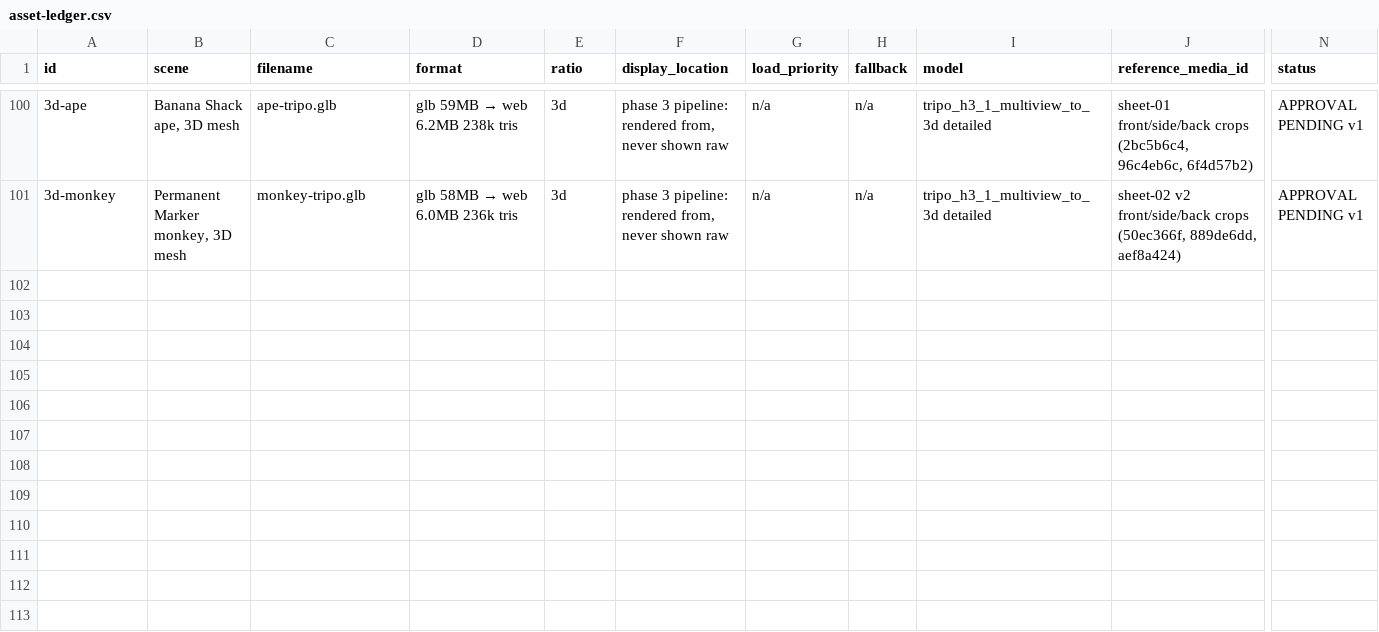
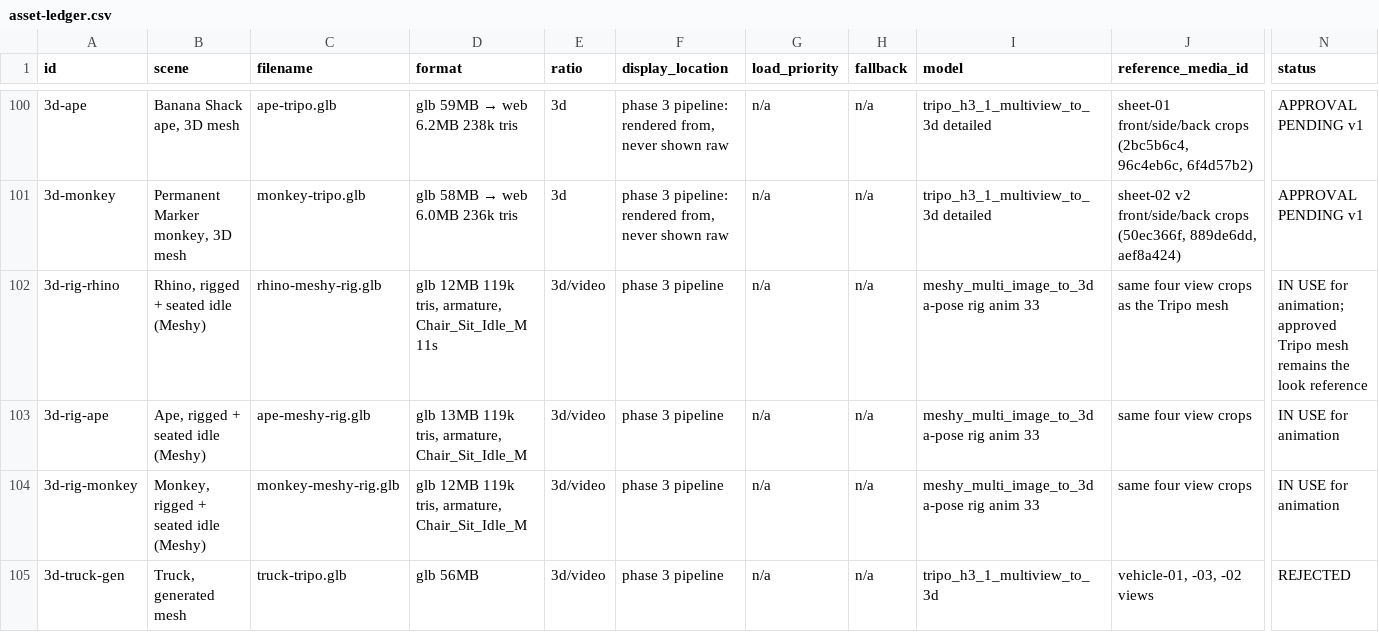
Before and after one commit to SynergyZAW/test, a CSV file: docs/asset-ledger.csv, drawn as a sheet; only a part is shown, gaps mark what is left out; rows hold the shown columns only; the diff covers the shown part only; the diff names each change by its address in the sheet, - before the commit and + after, or states it on an @@ line.

```diff
--- a/docs/asset-ledger.csv
+++ b/docs/asset-ledger.csv
+row 102: 3d-rig-rhino | Rhino, rigged + seated idle (Meshy) | rhino-meshy-rig.glb | glb 12MB 119k tris, armature, Chair_Sit_Idle_M 11s | 3d/video | phase 3 pipeline | n/a | n/a | meshy_multi_image_to_3d a-pose rig anim 33 | same four view crops as the Tripo mesh | IN USE for animation; approved Tripo mesh remains the look reference
+row 103: 3d-rig-ape | Ape, rigged + seated idle (Meshy) | ape-meshy-rig.glb | glb 13MB 119k tris, armature, Chair_Sit_Idle_M | 3d/video | phase 3 pipeline | n/a | n/a | meshy_multi_image_to_3d a-pose rig anim 33 | same four view crops | IN USE for animation
+row 104: 3d-rig-monkey | Monkey, rigged + seated idle (Meshy) | monkey-meshy-rig.glb | glb 12MB 119k tris, armature, Chair_Sit_Idle_M | 3d/video | phase 3 pipeline | n/a | n/a | meshy_multi_image_to_3d a-pose rig anim 33 | same four view crops | IN USE for animation
+row 105: 3d-truck-gen | Truck, generated mesh | truck-tripo.glb | glb 56MB | 3d/video | phase 3 pipeline | n/a | n/a | tripo_h3_1_multiview_to_3d | vehicle-01, -03, -02 views | REJECTED
```
Also changed, not shown: 3 added rows elsewhere in this file, 5 other files.
